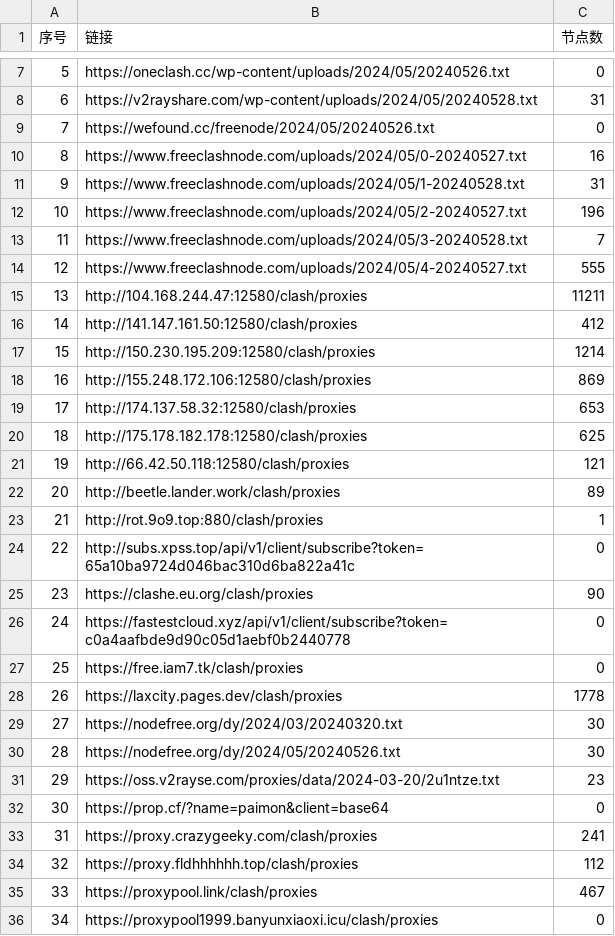
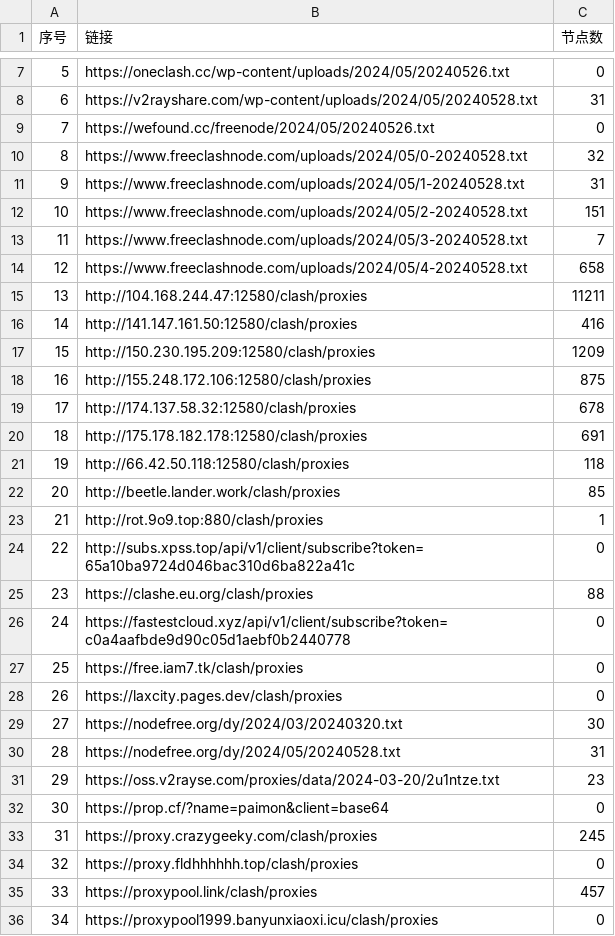
Before and after one commit to txmiaomiaowu/openitr, a CSV file: list_result.csv, drawn as a sheet; only a part is shown, gaps mark what is left out; the diff covers the shown part only.

```diff
--- a/list_result.csv
+++ b/list_result.csv
@@ -9,28 +9,28 @@
 7,https://wefound.cc/freenode/2024/05/20240526.txt,0
-8,https://www.freeclashnode.com/uploads/2024/05/0-20240527.txt,16
+8,https://www.freeclashnode.com/uploads/2024/05/0-20240528.txt,32
 9,https://www.freeclashnode.com/uploads/2024/05/1-20240528.txt,31
-10,https://www.freeclashnode.com/uploads/2024/05/2-20240527.txt,196
+10,https://www.freeclashnode.com/uploads/2024/05/2-20240528.txt,151
 11,https://www.freeclashnode.com/uploads/2024/05/3-20240528.txt,7
-12,https://www.freeclashnode.com/uploads/2024/05/4-20240527.txt,555
+12,https://www.freeclashnode.com/uploads/2024/05/4-20240528.txt,658
 13,http://104.168.244.47:12580/clash/proxies,11211
-14,http://141.147.161.50:12580/clash/proxies,412
-15,http://150.230.195.209:12580/clash/proxies,1214
-16,http://155.248.172.106:12580/clash/proxies,869
-17,http://174.137.58.32:12580/clash/proxies,653
-18,http://175.178.182.178:12580/clash/proxies,625
-19,http://66.42.50.118:12580/clash/proxies,121
-20,http://beetle.lander.work/clash/proxies,89
+14,http://141.147.161.50:12580/clash/proxies,416
+15,http://150.230.195.209:12580/clash/proxies,1209
+16,http://155.248.172.106:12580/clash/proxies,875
+17,http://174.137.58.32:12580/clash/proxies,678
+18,http://175.178.182.178:12580/clash/proxies,691
+19,http://66.42.50.118:12580/clash/proxies,118
+20,http://beetle.lander.work/clash/proxies,85
 21,http://rot.9o9.top:880/clash/proxies,1
 22,http://subs.xpss.top/api/v1/client/subscribe?token=65a10ba9724d046bac310d6ba822a41c,0
-23,https://clashe.eu.org/clash/proxies,90
+23,https://clashe.eu.org/clash/proxies,88
 24,https://fastestcloud.xyz/api/v1/client/subscribe?token=c0a4aafbde9d90c05d1aebf0b2440778,0
 25,https://free.iam7.tk/clash/proxies,0
-26,https://laxcity.pages.dev/clash/proxies,1778
+26,https://laxcity.pages.dev/clash/proxies,0
 27,https://nodefree.org/dy/2024/03/20240320.txt,30
-28,https://nodefree.org/dy/2024/05/20240526.txt,30
+28,https://nodefree.org/dy/2024/05/20240528.txt,31
 29,https://oss.v2rayse.com/proxies/data/2024-03-20/2u1ntze.txt,23
 30,https://prop.cf/?name=paimon&client=base64,0
-31,https://proxy.crazygeeky.com/clash/proxies,241
-32,https://proxy.fldhhhhhh.top/clash/proxies,112
-33,https://proxypool.link/clash/proxies,467
+31,https://proxy.crazygeeky.com/clash/proxies,245
+32,https://proxy.fldhhhhhh.top/clash/proxies,0
+33,https://proxypool.link/clash/proxies,457
 34,https://proxypool1999.banyunxiaoxi.icu/clash/proxies,0
```
Also changed, not shown: 21 edited cells elsewhere in this file, 15 other files.
